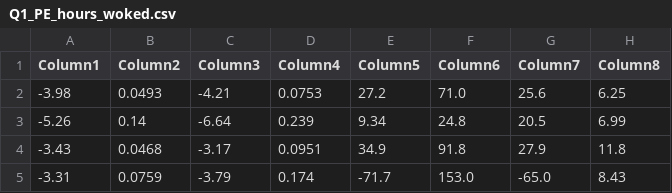
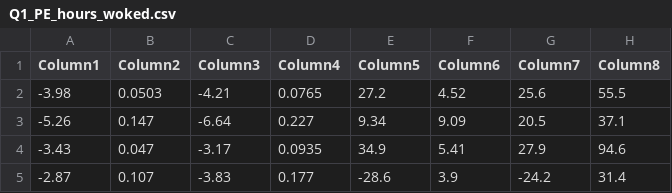
Before and after one commit to FrancoCalle/EconomicsPhD, a CSV file: Second_Year/microeconometrics_1/pset3/Q1_PE_hours_woked.csv, drawn as a sheet.

```diff
--- a/Second_Year/microeconometrics_1/pset3/Q1_PE_hours_woked.csv
+++ b/Second_Year/microeconometrics_1/pset3/Q1_PE_hours_woked.csv
@@ -1,5 +1,5 @@
 Column1,Column2,Column3,Column4,Column5,Column6,Column7,Column8
--3.98,0.0493,-4.21,0.0753,27.2,71.0,25.6,6.25
--5.26,0.14,-6.64,0.239,9.34,24.8,20.5,6.99
--3.43,0.0468,-3.17,0.0951,34.9,91.8,27.9,11.8
--3.31,0.0759,-3.79,0.174,-71.7,153.0,-65.0,8.43
+-3.98,0.0503,-4.21,0.0765,27.2,4.52,25.6,55.5
+-5.26,0.147,-6.64,0.227,9.34,9.09,20.5,37.1
+-3.43,0.047,-3.17,0.0935,34.9,5.41,27.9,94.6
+-2.87,0.107,-3.83,0.177,-28.6,3.9,-24.2,31.4
```
Also changed, not shown: Second_Year/microeconometrics_1/pset3/Q1_PE_life_satisfaction.csv, 5 other files.
